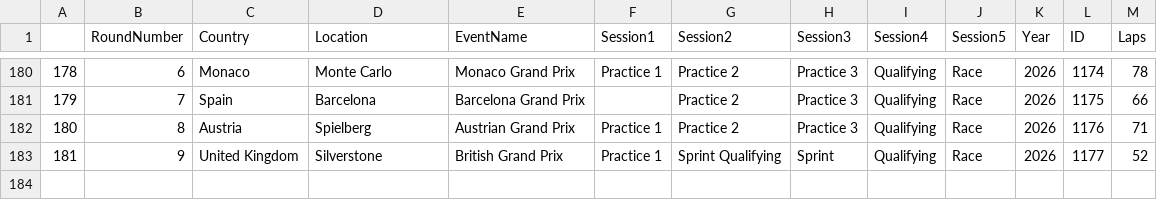
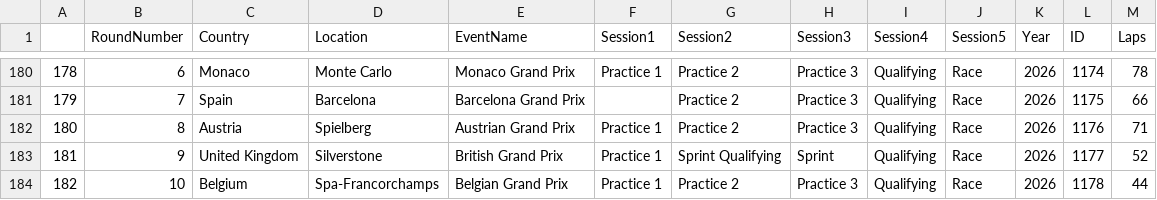
Before and after one commit to cejaChris/f1-analyzer, a CSV file: events/finished.csv, drawn as a sheet; only a part is shown, gaps mark what is left out.

```diff
--- a/events/finished.csv
+++ b/events/finished.csv
@@ -183 +183,2 @@
 181,9,United Kingdom,Silverstone,British Grand Prix,Practice 1,Sprint Qualifying,Sprint,Qualifying,Race,2026,1177,52
+182,10,Belgium,Spa-Francorchamps,Belgian Grand Prix,Practice 1,Practice 2,Practice 3,Qualifying,Race,2026,1178,44
```
Also changed, not shown: 1 other file.
